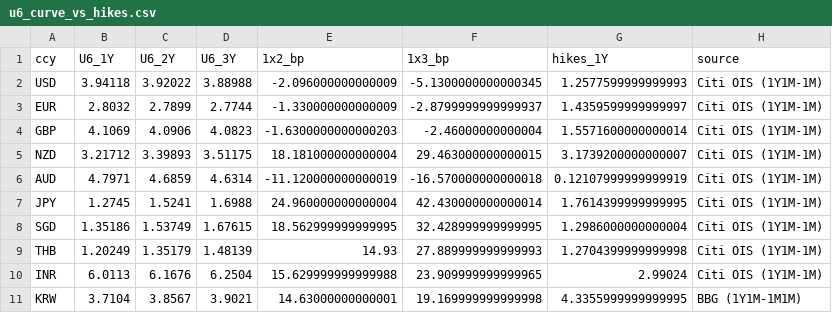
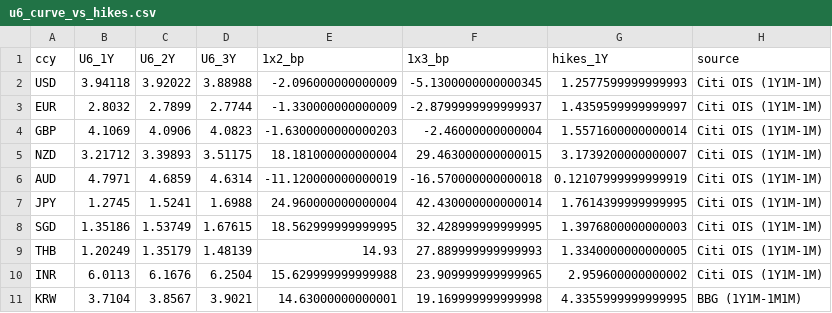
Before and after one commit to aggasuk/sadash, a CSV file: u6_curve_vs_hikes.csv, drawn as a sheet.

```diff
--- a/u6_curve_vs_hikes.csv
+++ b/u6_curve_vs_hikes.csv
@@ -7,5 +7,5 @@ AUD,4.7971,4.6859,4.6314,-11.120000000000019,-16.570000000000018,0.1210799999999
 JPY,1.2745,1.5241,1.6988,24.960000000000004,42.430000000000014,1.7614399999999995,Citi OIS (1Y1M-1M)
-SGD,1.35186,1.53749,1.67615,18.562999999999995,32.428999999999995,1.2986000000000004,Citi OIS (1Y1M-1M)
-THB,1.20249,1.35179,1.48139,14.93,27.889999999999993,1.2704399999999998,Citi OIS (1Y1M-1M)
-INR,6.0113,6.1676,6.2504,15.629999999999988,23.909999999999965,2.99024,Citi OIS (1Y1M-1M)
+SGD,1.35186,1.53749,1.67615,18.562999999999995,32.428999999999995,1.3976800000000003,Citi OIS (1Y1M-1M)
+THB,1.20249,1.35179,1.48139,14.93,27.889999999999993,1.3340000000000005,Citi OIS (1Y1M-1M)
+INR,6.0113,6.1676,6.2504,15.629999999999988,23.909999999999965,2.959600000000002,Citi OIS (1Y1M-1M)
 KRW,3.7104,3.8567,3.9021,14.63000000000001,19.169999999999998,4.3355999999999995,BBG (1Y1M-1M1M)
```
Also changed, not shown: 52 other files.
